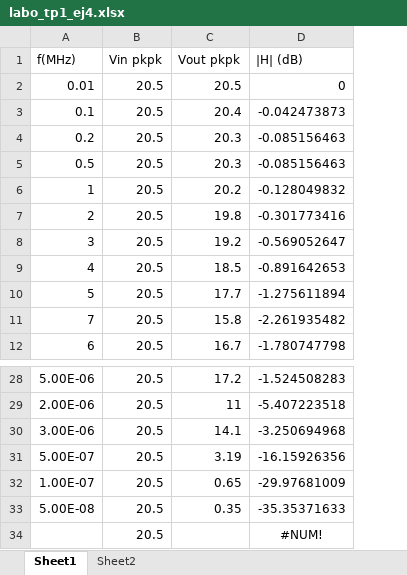
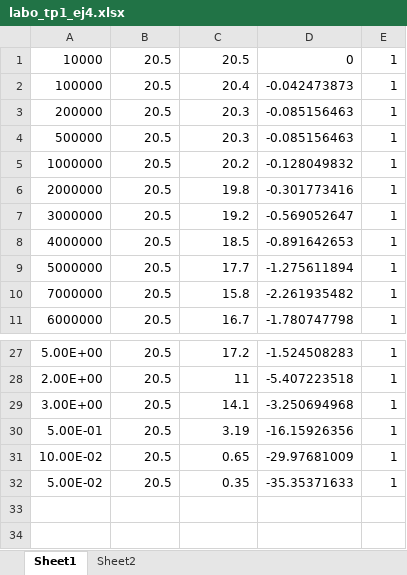
Before and after one commit to LAICACHAMPION/Labo-de-Electro, an Excel workbook: Mediciones/labo_tp1_ej4.xlsx, sheet Sheet1, drawn as a sheet; only a part is shown, gaps mark what is left out; values as stored, in another font and other column widths than the file's, no borders; charts and pictures not drawn; removed rows and columns are numbered as before the commit, all else as after; the diff names each change by its address in the sheet, - before the commit and + after, or states it on an @@ line.

```diff
--- a/Mediciones/labo_tp1_ej4.xlsx (sheet Sheet1)
+++ b/Mediciones/labo_tp1_ej4.xlsx (sheet Sheet1)
-column A, rows 2-12: 0.01 | 0.1 | 0.2 | 0.5 | 1 | 2 | 3 | 4 | 5 | 7 | 6; rows 28-33: 5.00E-06 | 2.00E-06 | 3.00E-06 | 5.00E-07 | 1.00E-07 | 5.00E-08
+column A, rows 1-11: 10000 | 100000 | 200000 | 500000 | 1000000 | 2000000 | 3000000 | 4000000 | 5000000 | 7000000 | 6000000; rows 27-32: 5.00E+00 | 2.00E+00 | 3.00E+00 | 5.00E-01 | 10.00E-02 | 5.00E-02
+column E, rows 1-11: all 1; rows 27-32: all 1
-row 1: f(MHz) | Vin pkpk | Vout pkpk | |H| (dB)
-row 34:  | 20.5 |  | #NUM!
```
Also changed, not shown: sheet Sheet2, formulas that keep their value, charts or pictures, 10 other files.
